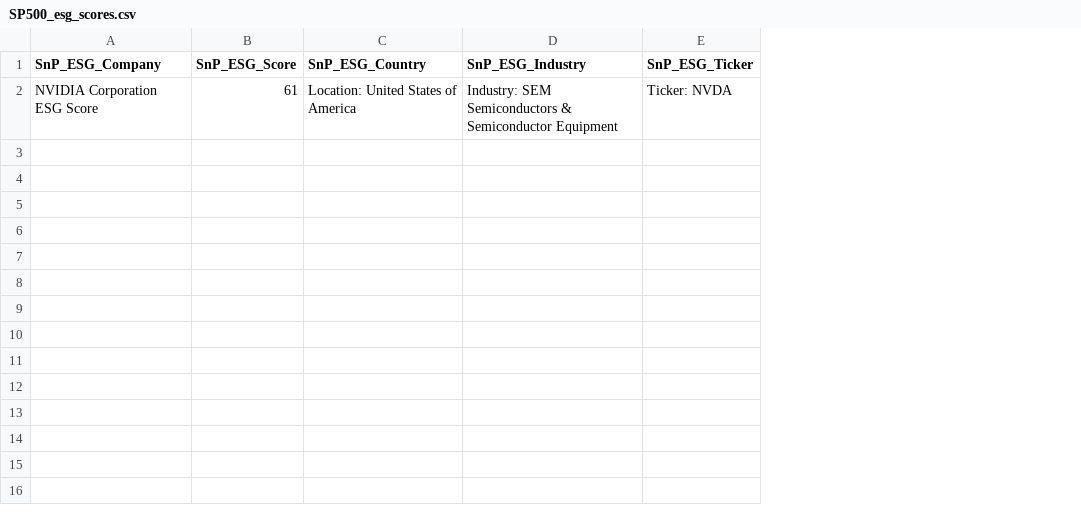
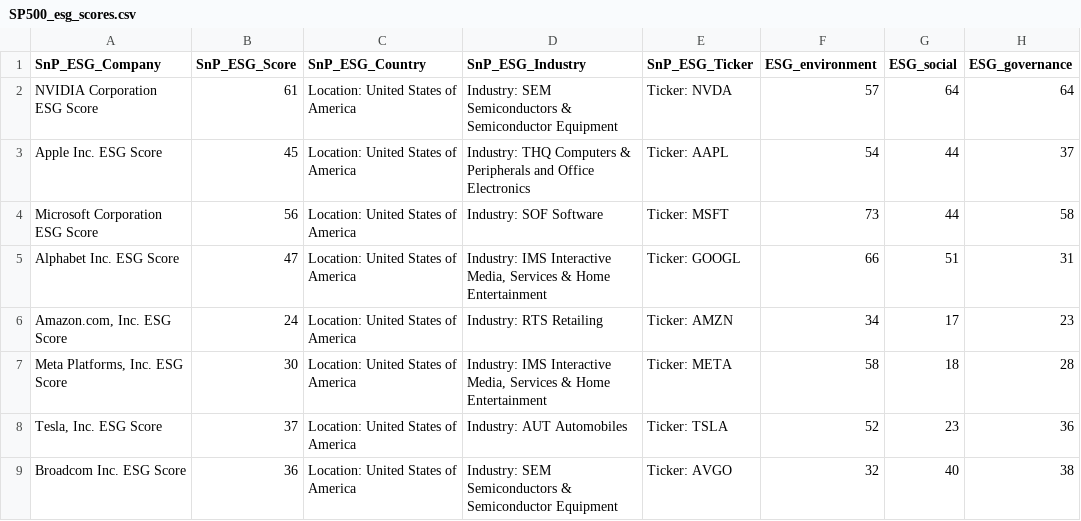
Before and after one commit to imercadouchicago/ESG_Score_API, a CSV file: esg_app/api/data/SP500_esg_scores.csv, drawn as a sheet; the diff names each change by its address in the sheet, - before the commit and + after, or states it on an @@ line.

Commit message:
Added scores more scores for SNP

```diff
--- a/esg_app/api/data/SP500_esg_scores.csv
+++ b/esg_app/api/data/SP500_esg_scores.csv
+column F (ESG_environment), row 2: 57
+column G (ESG_social), row 2: 64
+column H (ESG_governance), row 2: 64
+row 3: Apple Inc. ESG Score | 45 | Location: United States of America | Industry: THQ Computers & Peripherals and Office Electronics | Ticker: AAPL | 54 | 44 | 37
+row 4: Microsoft Corporation ESG Score | 56 | Location: United States of America | Industry: SOF Software | Ticker: MSFT | 73 | 44 | 58
+row 5: Alphabet Inc. ESG Score | 47 | Location: United States of America | Industry: IMS Interactive Media, Services & Home Entertainment | Ticker: GOOGL | 66 | 51 | 31
+row 6: Amazon.com, Inc. ESG Score | 24 | Location: United States of America | Industry: RTS Retailing | Ticker: AMZN | 34 | 17 | 23
+row 7: Meta Platforms, Inc. ESG Score | 30 | Location: United States of America | Industry: IMS Interactive Media, Services & Home Entertainment | Ticker: META | 58 | 18 | 28
+row 8: Tesla, Inc. ESG Score | 37 | Location: United States of America | Industry: AUT Automobiles | Ticker: TSLA | 52 | 23 | 36
+row 9: Broadcom Inc. ESG Score | 36 | Location: United States of America | Industry: SEM Semiconductors & Semiconductor Equipment | Ticker: AVGO | 32 | 40 | 38
```
Also changed, not shown: 4 other files.
